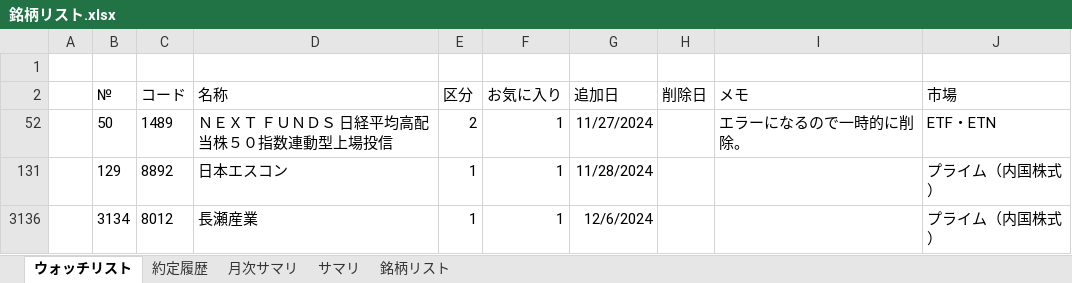
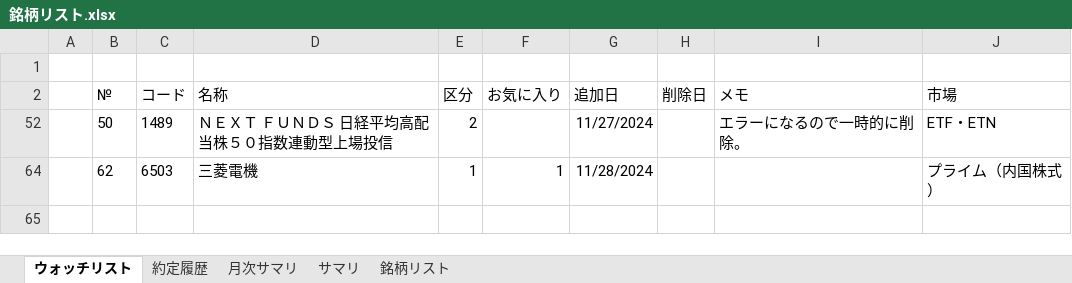
Before and after one commit to sadac23/OptimalTraderDraft, an Excel workbook: ConsoleApp1/Doc/銘柄リスト.xlsx, sheet ウォッチリスト, drawn as a sheet; values as stored, in another font and other column widths than the file's, no borders; conditional formats not drawn; removed rows and columns are numbered as before the commit, all else as after; the diff names each change by its address in the sheet, - before the commit and + after, or states it on an @@ line.

```diff
--- a/ConsoleApp1/Doc/銘柄リスト.xlsx (sheet ウォッチリスト)
+++ b/ConsoleApp1/Doc/銘柄リスト.xlsx (sheet ウォッチリスト)
-F52 (お気に入り): 1
+F52 (お気に入り): (empty)
-B64 (№): 129
+B64 (№): 62
-C64 (コード): 8892
+C64 (コード): 6503
-D64 (名称): 日本エスコン
+D64 (名称): 三菱電機
-row 3136:  | 3134 | 8012 | 長瀬産業 | 1 | 1 | 12/6/2024 |  |  | プライム（内国株式）
```
Also changed, not shown: formulas that keep their value, hidden cells, 6 other files.
